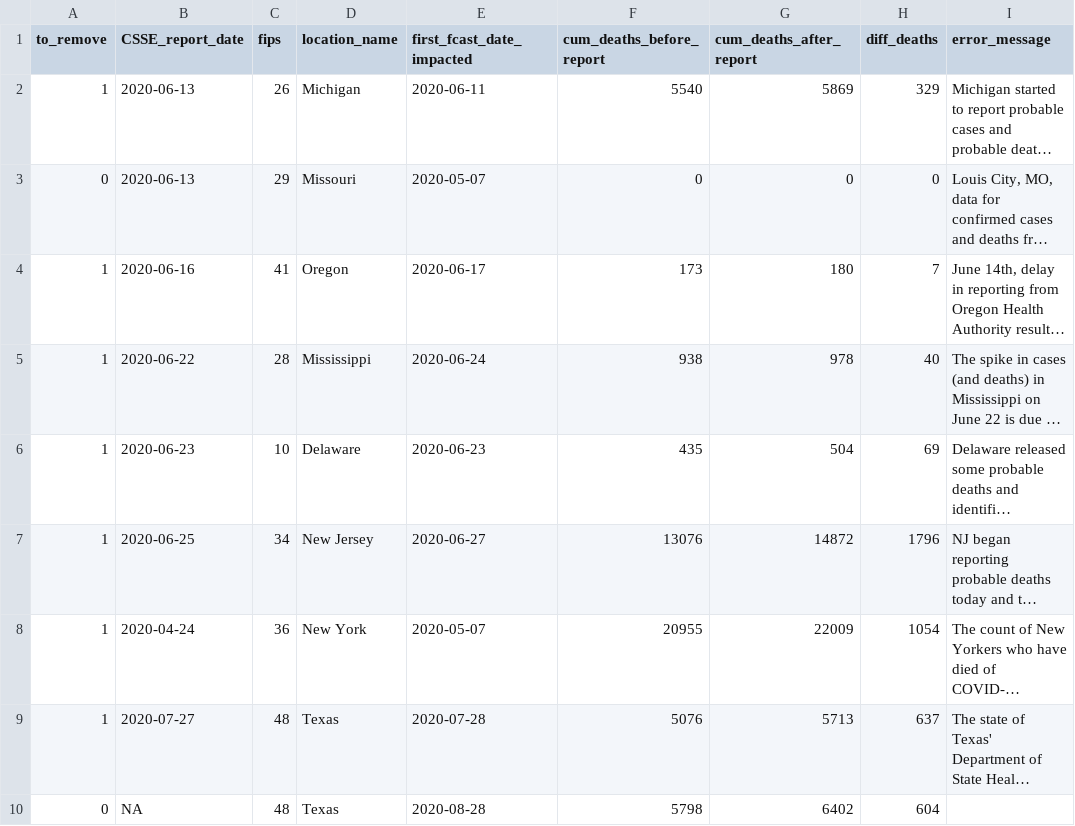
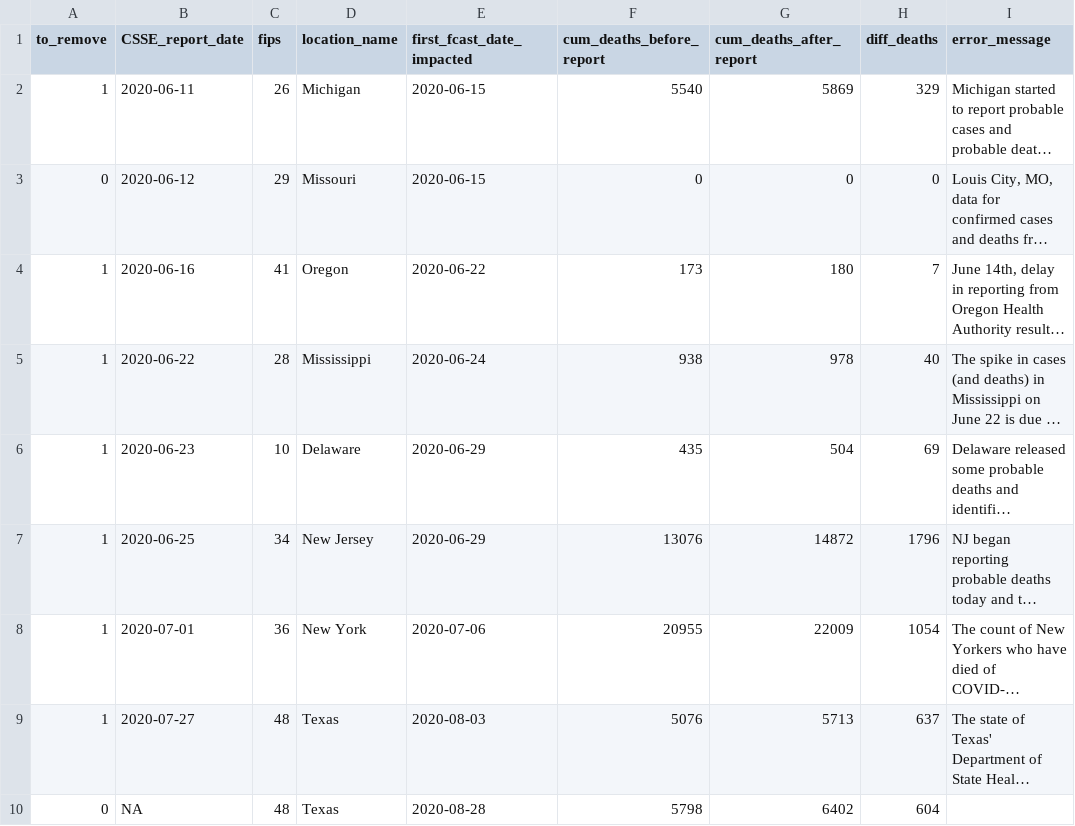
Before and after one commit to reichlab/covid19-forecast-evals, a CSV file: paper-inputs/anomaly-reporting-dates.csv, drawn as a sheet; long unchanged cells end in …; the diff names each change by its address in the sheet, - before the commit and + after, or states it on an @@ line.

Commit message:
update dates

```diff
--- a/paper-inputs/anomaly-reporting-dates.csv
+++ b/paper-inputs/anomaly-reporting-dates.csv
-B2 (CSSE_report_date): 2020-06-13
+B2 (CSSE_report_date): 2020-06-11
-E2 (first_fcast_date_impacted): 2020-06-11
+E2 (first_fcast_date_impacted): 2020-06-15
-B3 (CSSE_report_date): 2020-06-13
+B3 (CSSE_report_date): 2020-06-12
-E3 (first_fcast_date_impacted): 2020-05-07
+E3 (first_fcast_date_impacted): 2020-06-15
-E4 (first_fcast_date_impacted): 2020-06-17
+E4 (first_fcast_date_impacted): 2020-06-22
-E6 (first_fcast_date_impacted): 2020-06-23
+E6 (first_fcast_date_impacted): 2020-06-29
-E7 (first_fcast_date_impacted): 2020-06-27
+E7 (first_fcast_date_impacted): 2020-06-29
-B8 (CSSE_report_date): 2020-04-24
+B8 (CSSE_report_date): 2020-07-01
-E8 (first_fcast_date_impacted): 2020-05-07
+E8 (first_fcast_date_impacted): 2020-07-06
-E9 (first_fcast_date_impacted): 2020-07-28
+E9 (first_fcast_date_impacted): 2020-08-03
```
